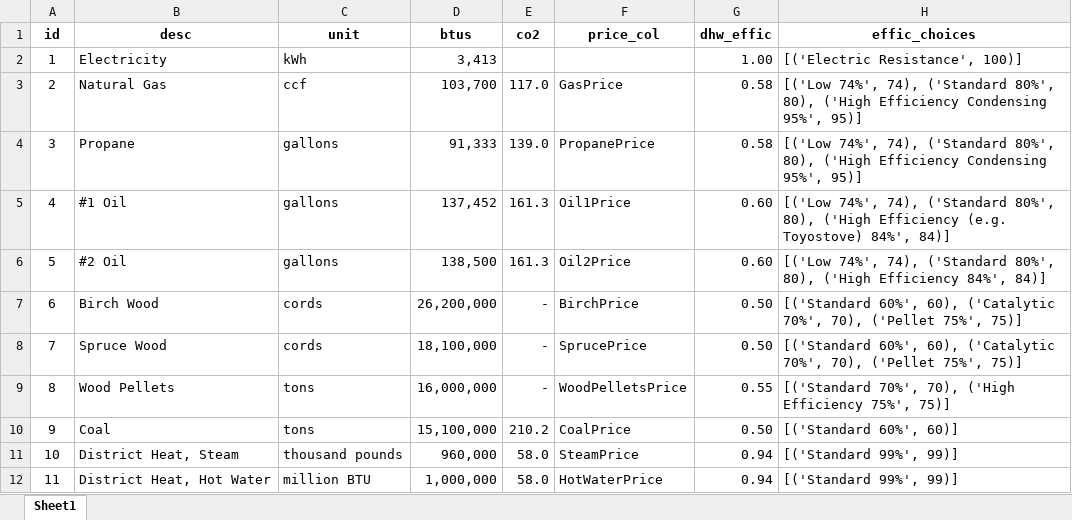
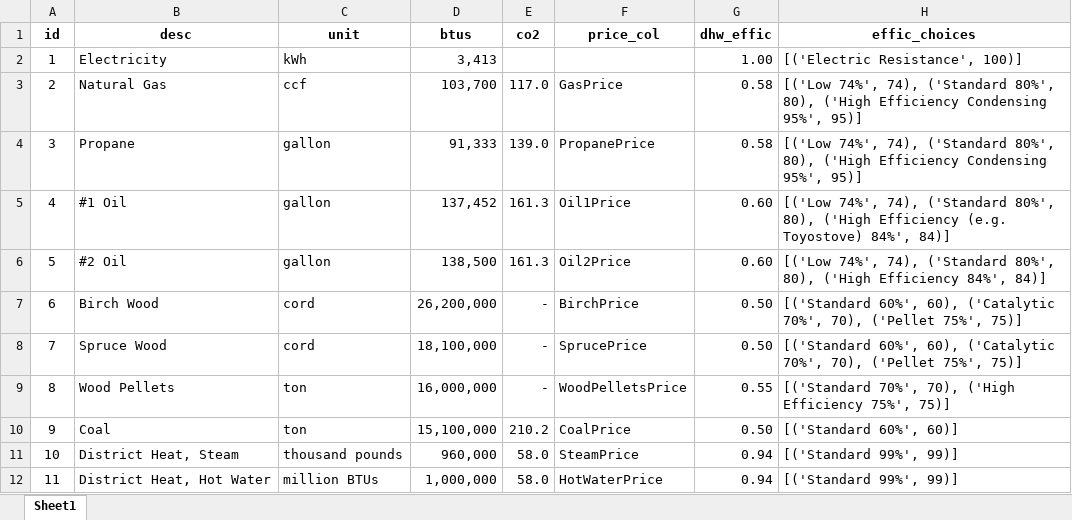
Before and after one commit to alanmitchell/heat-pump-calc, an Excel workbook: heatpump/data/Fuel.xlsx, sheet Sheet1, drawn as a sheet; values as stored, in another font and other column widths than the file's, no borders; the diff names each change by its address in the sheet, - before the commit and + after, or states it on an @@ line.

```diff
--- a/heatpump/data/Fuel.xlsx (sheet Sheet1)
+++ b/heatpump/data/Fuel.xlsx (sheet Sheet1)
-C4:C6 (unit): gallons
+C4:C6 (unit): gallon
-C7:C8 (unit): cords
+C7:C8 (unit): cord
-C9:C10 (unit): tons
+C9:C10 (unit): ton
-C12 (unit): million BTU
+C12 (unit): million BTUs
```
Also changed, not shown: 4 other files.
